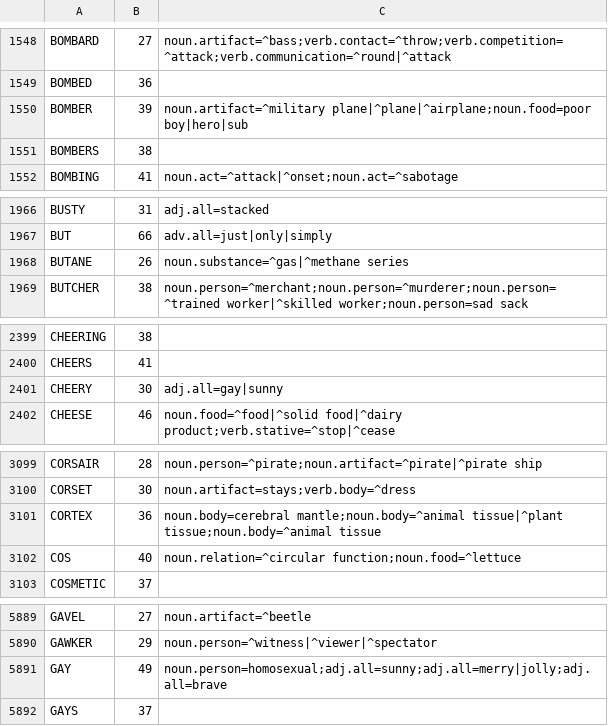
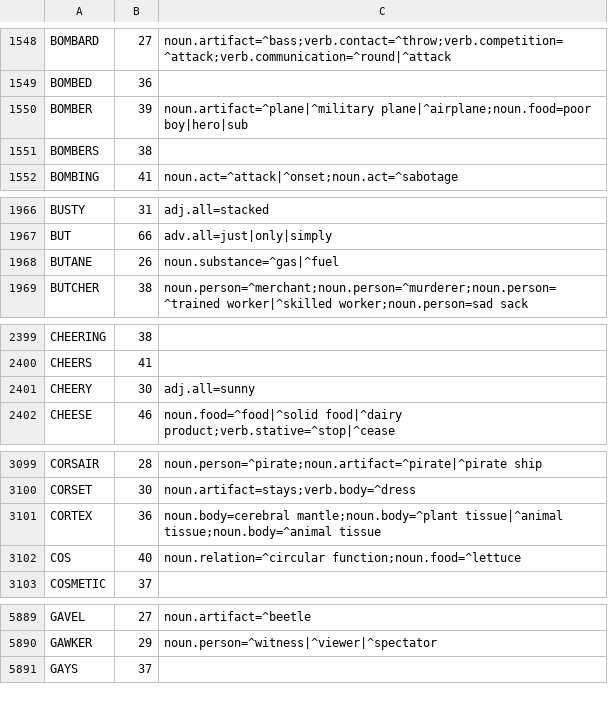
Before and after one commit to saedarm/Ximenes, a TSV file: data/words.tsv, drawn as a sheet; only a part is shown, gaps mark what is left out; the diff covers the shown part only.

```diff
--- a/data/words.tsv
+++ b/data/words.tsv
@@ -1549,3 +1549,3 @@ BOMBARD	27	noun.artifact=^bass;verb.contact=^throw;verb.competition=^attack;verb
 BOMBED	36	
-BOMBER	39	noun.artifact=^military plane|^plane|^airplane;noun.food=poor boy|hero|sub
+BOMBER	39	noun.artifact=^plane|^military plane|^airplane;noun.food=poor boy|hero|sub
 BOMBERS	38	
@@ -1967,3 +1967,3 @@ BUSTY	31	adj.all=stacked
 BUT	66	adv.all=just|only|simply
-BUTANE	26	noun.substance=^gas|^methane series
+BUTANE	26	noun.substance=^gas|^fuel
 BUTCHER	38	noun.person=^merchant;noun.person=^murderer;noun.person=^trained worker|^skilled worker;noun.person=sad sack
@@ -2400,3 +2400,3 @@ CHEERING	38
 CHEERS	41	
-CHEERY	30	adj.all=gay|sunny
+CHEERY	30	adj.all=sunny
 CHEESE	46	noun.food=^food|^solid food|^dairy product;verb.stative=^stop|^cease
@@ -3100,3 +3100,3 @@ CORSAIR	28	noun.person=^pirate;noun.artifact=^pirate|^pirate ship
 CORSET	30	noun.artifact=stays;verb.body=^dress
-CORTEX	36	noun.body=cerebral mantle;noun.body=^animal tissue|^plant tissue;noun.body=^animal tissue
+CORTEX	36	noun.body=cerebral mantle;noun.body=^plant tissue|^animal tissue;noun.body=^animal tissue
 COS	40	noun.relation=^circular function;noun.food=^lettuce
@@ -5890,3 +5890,2 @@ GAVEL	27	noun.artifact=^beetle
 GAWKER	29	noun.person=^witness|^viewer|^spectator
-GAY	49	noun.person=homosexual;adj.all=sunny;adj.all=merry|jolly;adj.all=brave
 GAYS	37	
```
Also changed, not shown: 12 edited cells elsewhere in this file, 27 other files.
